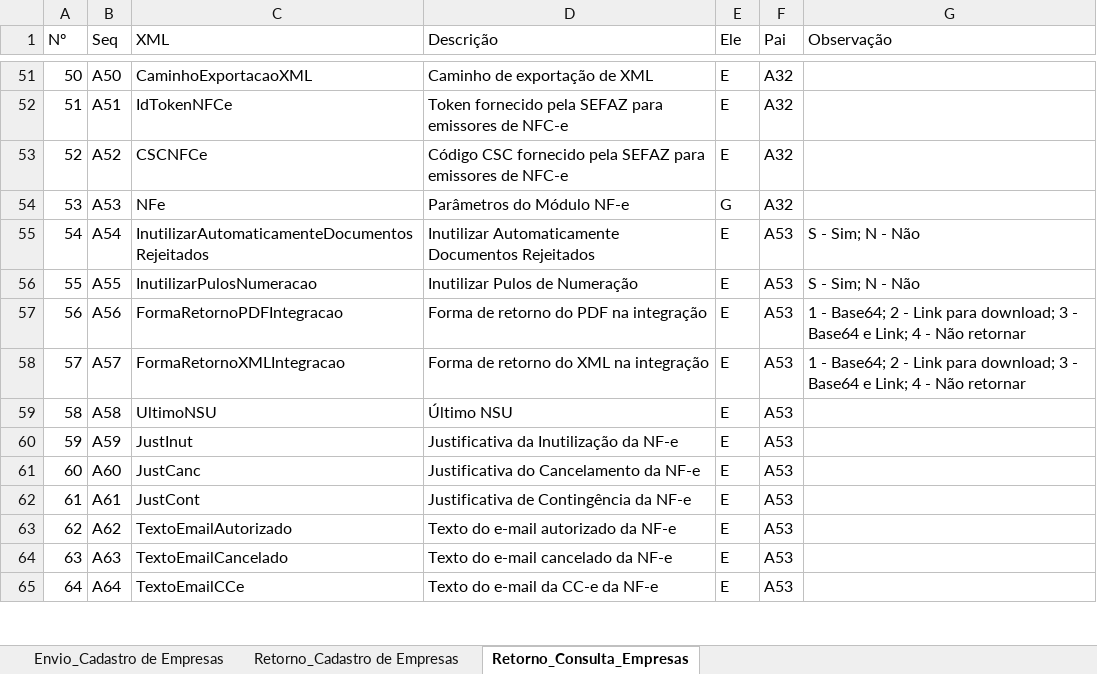
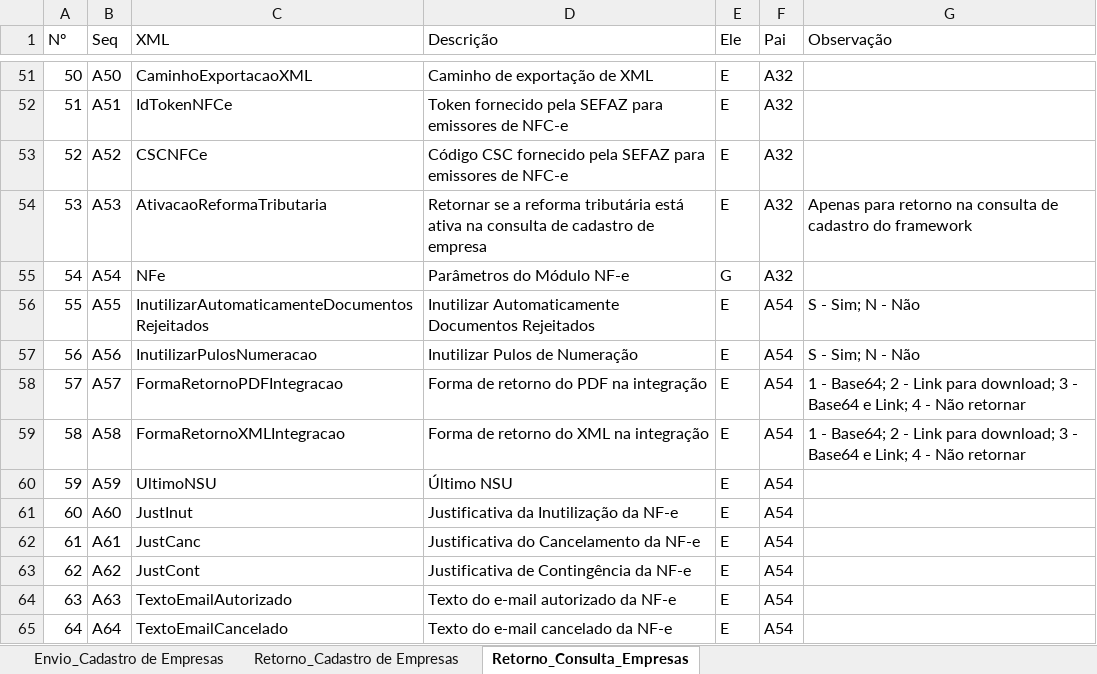
Before and after one commit to migrate-company/integracao-InvoiCy-BR, an Excel workbook: Cadastro de empresa/Layouts/LayoutCadastroEmpresa.xlsx, sheet Retorno_Consulta_Empresas, drawn as a sheet; only a part is shown, gaps mark what is left out; values as stored, in another font and other column widths than the file's, no cell formats; conditional formats not drawn; the diff covers the shown part only; the diff names each change by its address in the sheet, - before the commit and + after, or states it on an @@ line.

Commit message:
Adicionada a tag AtivacaoReformaTributaria
Tag adicionada no Retorno da Consulta, somente para InvoiCy Framework

```diff
--- a/Cadastro de empresa/Layouts/LayoutCadastroEmpresa.xlsx (sheet Retorno_Consulta_Empresas)
+++ b/Cadastro de empresa/Layouts/LayoutCadastroEmpresa.xlsx (sheet Retorno_Consulta_Empresas)
-C54 (XML): NFe
+C54 (XML): AtivacaoReformaTributaria
-D54 (Descrição): Parâmetros do Módulo NF-e
+D54 (Descrição): Retornar se a reforma tributária está ativa na consulta de cadastro de empresa
-E54 (Ele): G
+E54 (Ele): E
-G54 (Observação): (empty)
+G54 (Observação): Apenas para retorno na consulta de cadastro do framework
-C55 (XML): InutilizarAutomaticamenteDocumentosRejeitados
+C55 (XML): NFe
-D55 (Descrição): Inutilizar Automaticamente Documentos Rejeitados
+D55 (Descrição): Parâmetros do Módulo NF-e
-E55 (Ele): E
+E55 (Ele): G
-F55 (Pai): A53
+F55 (Pai): A32
-G55 (Observação): S - Sim; N - Não
+G55 (Observação): (empty)
-C56 (XML): InutilizarPulosNumeracao
+C56 (XML): InutilizarAutomaticamenteDocumentosRejeitados
-D56 (Descrição): Inutilizar Pulos de Numeração
+D56 (Descrição): Inutilizar Automaticamente Documentos Rejeitados
-F56:F65 (Pai): A53
+F56:F65 (Pai): A54
-C57 (XML): FormaRetornoPDFIntegracao
+C57 (XML): InutilizarPulosNumeracao
-D57 (Descrição): Forma de retorno do PDF na integração
+D57 (Descrição): Inutilizar Pulos de Numeração
-G57 (Observação): 1 - Base64; 2 - Link para download; 3 - Base64 e Link; 4 - Não retornar
+G57 (Observação): S - Sim; N - Não
-C58 (XML): FormaRetornoXMLIntegracao
+C58 (XML): FormaRetornoPDFIntegracao
-D58 (Descrição): Forma de retorno do XML na integração
+D58 (Descrição): Forma de retorno do PDF na integração
-C59 (XML): UltimoNSU
+C59 (XML): FormaRetornoXMLIntegracao
-D59 (Descrição): Último NSU
+D59 (Descrição): Forma de retorno do XML na integração
-G59 (Observação): (empty)
+G59 (Observação): 1 - Base64; 2 - Link para download; 3 - Base64 e Link; 4 - Não retornar
-C60 (XML): JustInut
+C60 (XML): UltimoNSU
-D60 (Descrição): Justificativa da Inutilização da NF-e
+D60 (Descrição): Último NSU
-C61 (XML): JustCanc
+C61 (XML): JustInut
-D61 (Descrição): Justificativa do Cancelamento da NF-e
+D61 (Descrição): Justificativa da Inutilização da NF-e
-C62 (XML): JustCont
+C62 (XML): JustCanc
-D62 (Descrição): Justificativa de Contingência da NF-e
+D62 (Descrição): Justificativa do Cancelamento da NF-e
-C63 (XML): TextoEmailAutorizado
+C63 (XML): JustCont
-D63 (Descrição): Texto do e-mail autorizado da NF-e
+D63 (Descrição): Justificativa de Contingência da NF-e
-C64 (XML): TextoEmailCancelado
+C64 (XML): TextoEmailAutorizado
-D64 (Descrição): Texto do e-mail cancelado da NF-e
+D64 (Descrição): Texto do e-mail autorizado da NF-e
-C65 (XML): TextoEmailCCe
+C65 (XML): TextoEmailCancelado
-D65 (Descrição): Texto do e-mail da CC-e da NF-e
+D65 (Descrição): Texto do e-mail cancelado da NF-e
```
Also changed, not shown: 4 added rows and 617 edited cells elsewhere in this sheet, cell formats, formulas that keep their value.
